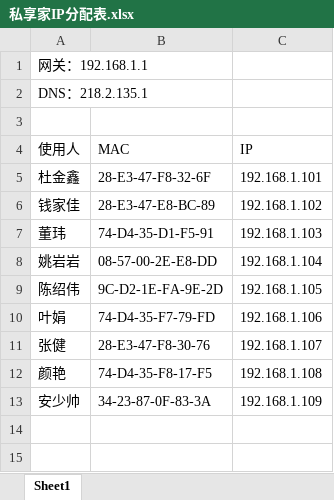
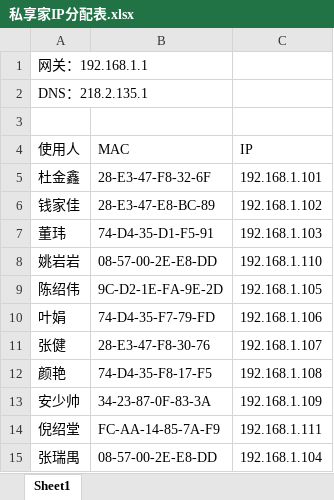
Before and after one commit to eluwei/sxj, an Excel workbook: 技术资料/私享家IP分配表.xlsx, sheet Sheet1, drawn as a sheet; values as stored, in another font and other column widths than the file's, no borders; the diff names each change by its address in the sheet, - before the commit and + after, or states it on an @@ line.

```diff
--- a/技术资料/私享家IP分配表.xlsx (sheet Sheet1)
+++ b/技术资料/私享家IP分配表.xlsx (sheet Sheet1)
-C8 (IP): 192.168.1.104
+C8 (IP): 192.168.1.110
+row 14: 倪绍堂 | FC-AA-14-85-7A-F9 | 192.168.1.111
+row 15: 张瑞禺 | 08-57-00-2E-E8-DD | 192.168.1.104
```
Also changed, not shown: 7 other files.
